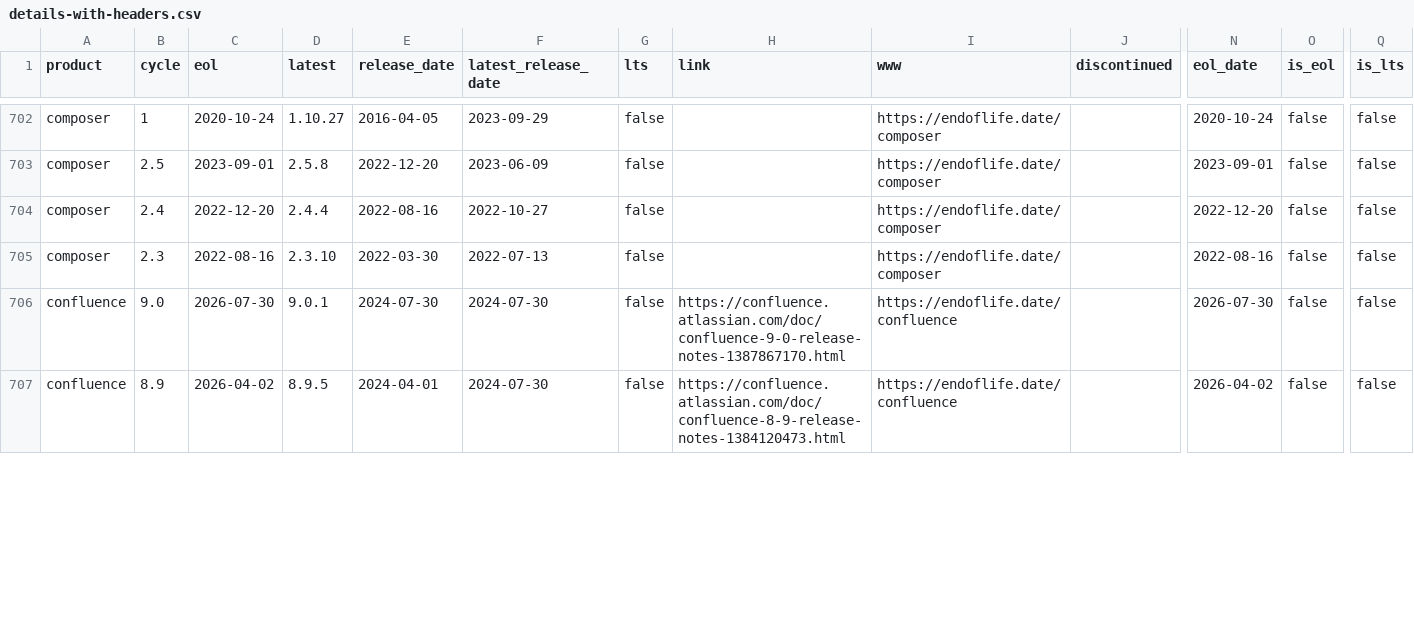
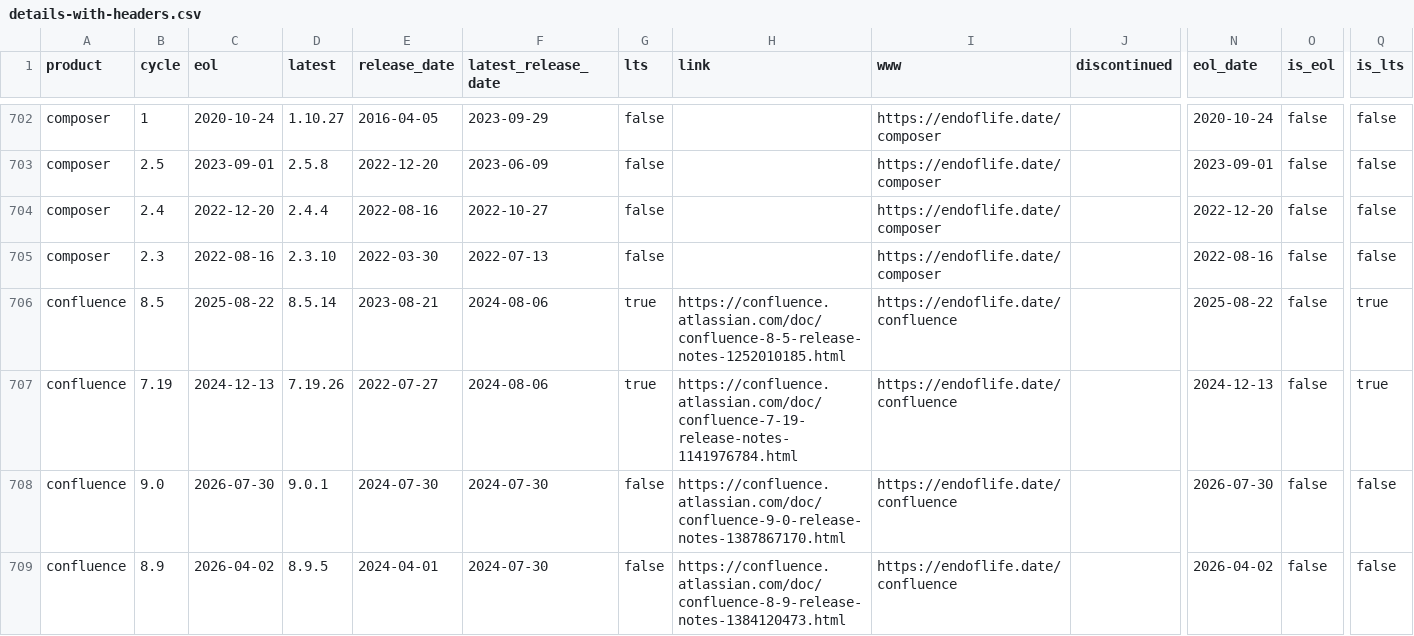
Before and after one commit to adriens/endoflife-date-snapshots, a CSV file: data/details-with-headers.csv, drawn as a sheet; only a part is shown, gaps mark what is left out; rows hold the shown columns only; the diff covers the shown part only; the diff names each change by its address in the sheet, - before the commit and + after, or states it on an @@ line.

Commit message:
💾 Daily kaggle update, cf #6

```diff
--- a/data/details-with-headers.csv
+++ b/data/details-with-headers.csv
+row 706: confluence | 8.5 | 2025-08-22 | 8.5.14 | 2023-08-21 | 2024-08-06 | true | https://confluence.atlassian.com/doc/confluence-8-5-release-notes-1252010185.html | https://endoflife.date/confluence |  | 2025-08-22 | false | true
+row 707: confluence | 7.19 | 2024-12-13 | 7.19.26 | 2022-07-27 | 2024-08-06 | true | https://confluence.atlassian.com/doc/confluence-7-19-release-notes-1141976784.html | https://endoflife.date/confluence |  | 2024-12-13 | false | true
```
Also changed, not shown: 2 added rows, 4 removed rows and 60 edited cells elsewhere in this file.
